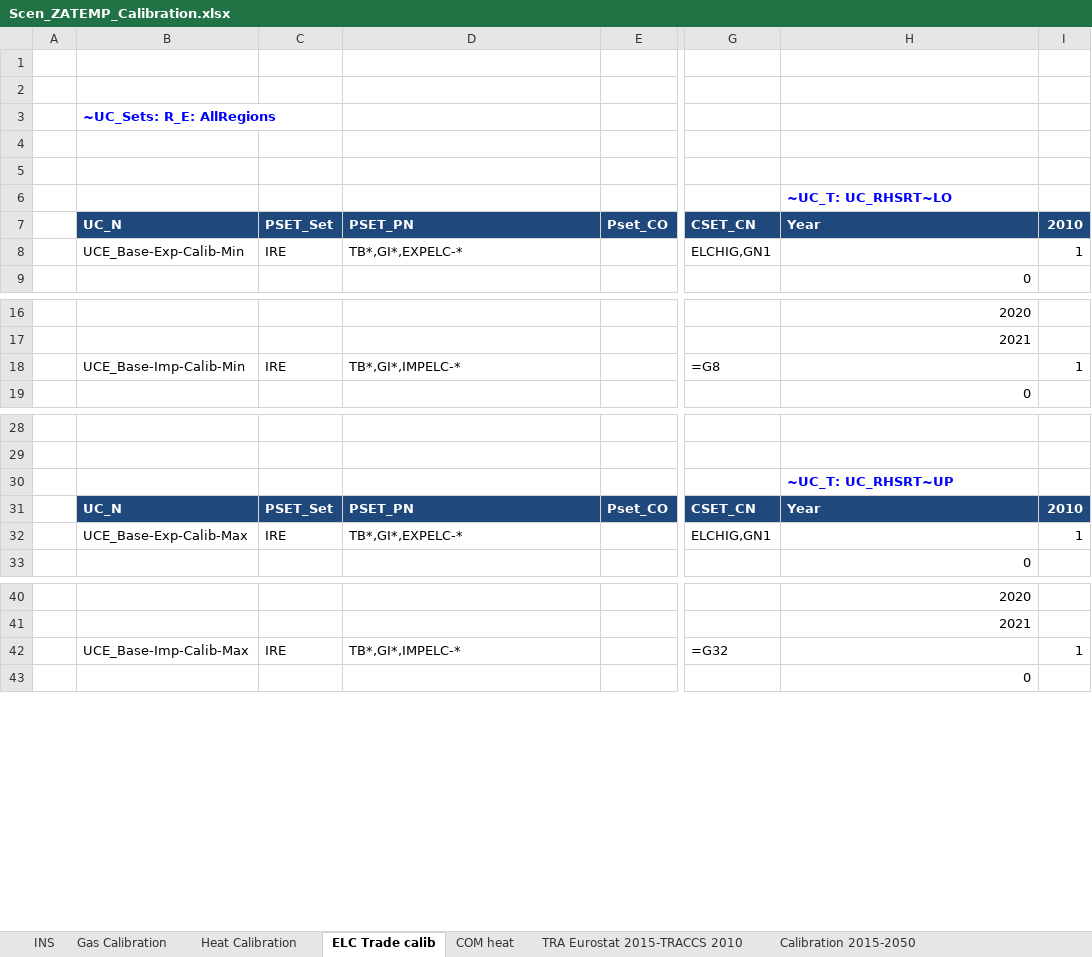
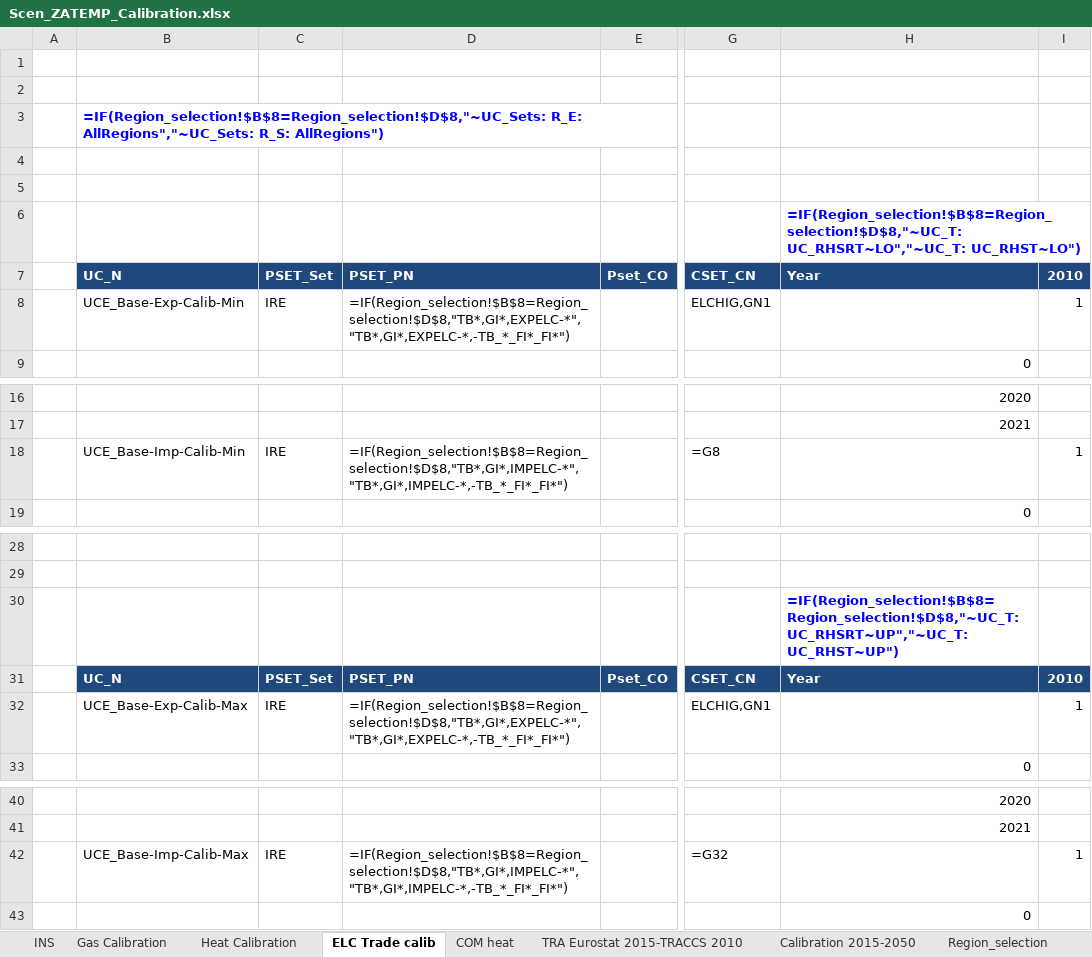
Before and after one commit to Padam-Adhikari/TIMES_FIN_REG, an Excel workbook: Reg-FINTIMES/SuppXLS/Scen_ZATEMP_Calibration.xlsx, sheet ELC Trade calib, drawn as a sheet; only a part is shown, gaps mark what is left out; values as stored, in another font and other column widths than the file's, no borders; formulas are shown in place of their values; the diff names each change by its address in the sheet, - before the commit and + after, or states it on an @@ line.

```diff
--- a/Reg-FINTIMES/SuppXLS/Scen_ZATEMP_Calibration.xlsx (sheet ELC Trade calib)
+++ b/Reg-FINTIMES/SuppXLS/Scen_ZATEMP_Calibration.xlsx (sheet ELC Trade calib)
+sheet tab: Region_selection
-B3: ~UC_Sets: R_E: AllRegions
+B3: =IF(Region_selection!$B$8=Region_selection!$D$8,"~UC_Sets: R_E: AllRegions","~UC_Sets: R_S: AllRegions")
-H6: ~UC_T: UC_RHSRT~LO
+H6: =IF(Region_selection!$B$8=Region_selection!$D$8,"~UC_T: UC_RHSRT~LO","~UC_T: UC_RHST~LO")
-D8: TB*,GI*,EXPELC-*
+D8: =IF(Region_selection!$B$8=Region_selection!$D$8,"TB*,GI*,EXPELC-*","TB*,GI*,EXPELC-*,-TB_*_FI*_FI*")
-D18: TB*,GI*,IMPELC-*
+D18: =IF(Region_selection!$B$8=Region_selection!$D$8,"TB*,GI*,IMPELC-*","TB*,GI*,IMPELC-*,-TB_*_FI*_FI*")
-H30: ~UC_T: UC_RHSRT~UP
+H30: =IF(Region_selection!$B$8=Region_selection!$D$8,"~UC_T: UC_RHSRT~UP","~UC_T: UC_RHST~UP")
-D32: TB*,GI*,EXPELC-*
+D32: =IF(Region_selection!$B$8=Region_selection!$D$8,"TB*,GI*,EXPELC-*","TB*,GI*,EXPELC-*,-TB_*_FI*_FI*")
-D42: TB*,GI*,IMPELC-*
+D42: =IF(Region_selection!$B$8=Region_selection!$D$8,"TB*,GI*,IMPELC-*","TB*,GI*,IMPELC-*,-TB_*_FI*_FI*")
```
Also changed, not shown: sheet Calibration 2015-2050, other sheet tabs, Reg-FINTIMES/SubRES_TMPL/SubRES_00_Nuc-EU.xlsx, Reg-FINTIMES/SubRES_TMPL/SubRES_22_TECHS_BIOREFINERIES.xlsx, 21 other files.
